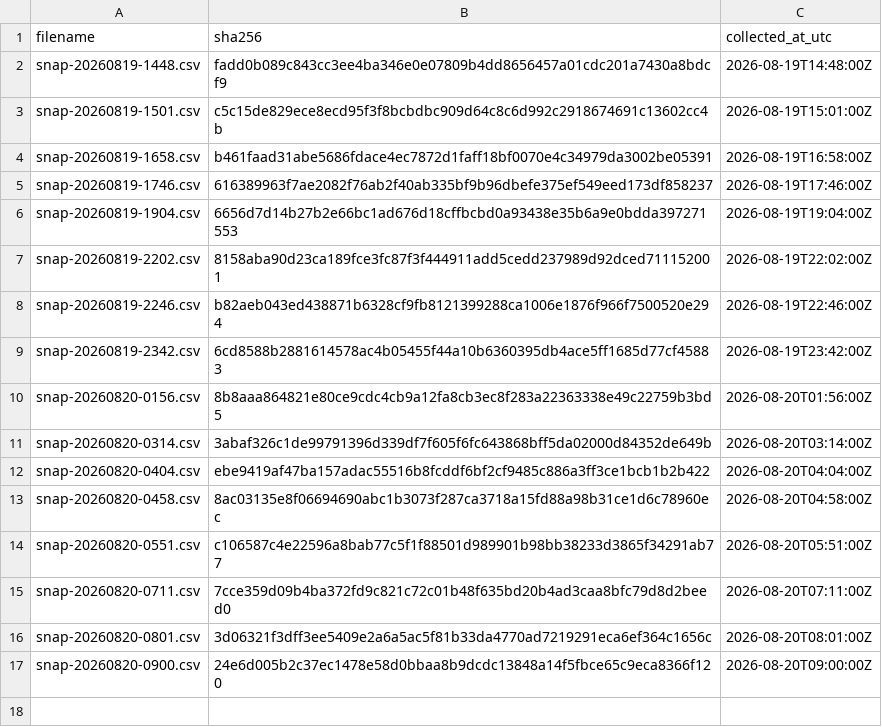
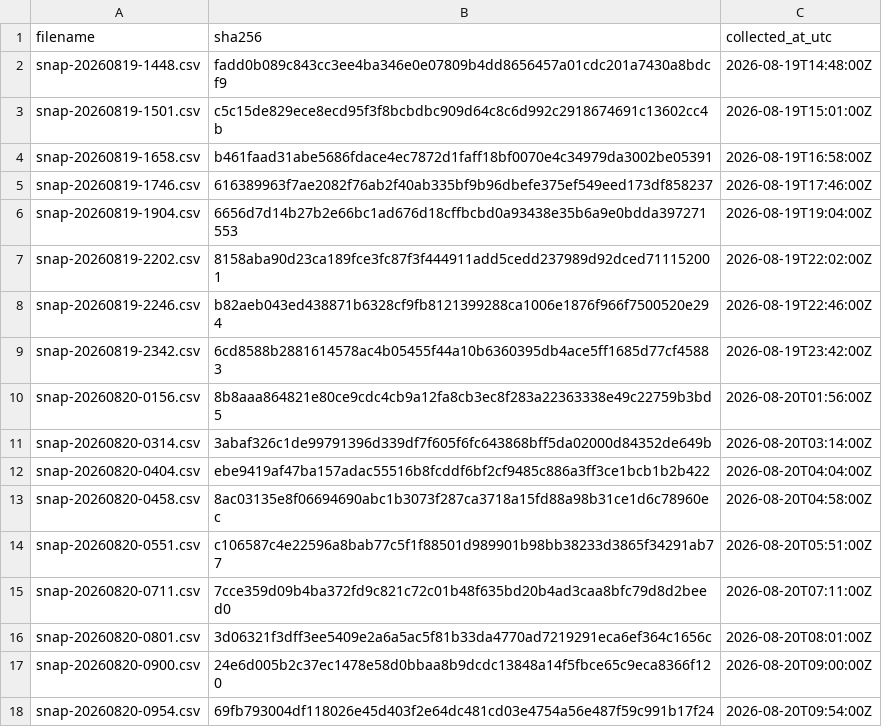
Before and after one commit to twill3c/midashi-sanmenkyo, a CSV file: data/ledger.csv, drawn as a sheet; the diff names each change by its address in the sheet, - before the commit and + after, or states it on an @@ line.

```diff
--- a/data/ledger.csv
+++ b/data/ledger.csv
+row 18: snap-20260820-0954.csv | 69fb793004df118026e45d403f2e64dc481cd03e4754a56e487f59c991b17f24 | 2026-08-20T09:54:00Z
```
Also changed, not shown: 1 other file.
